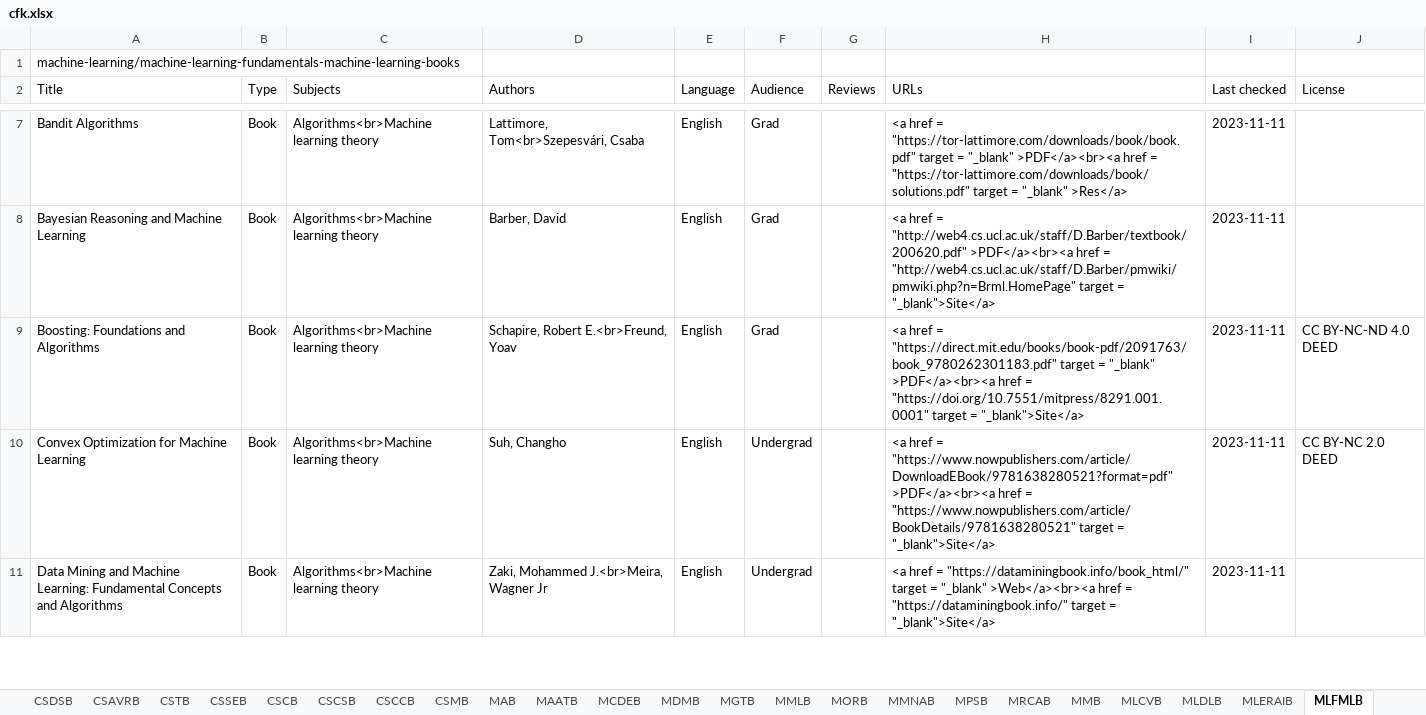
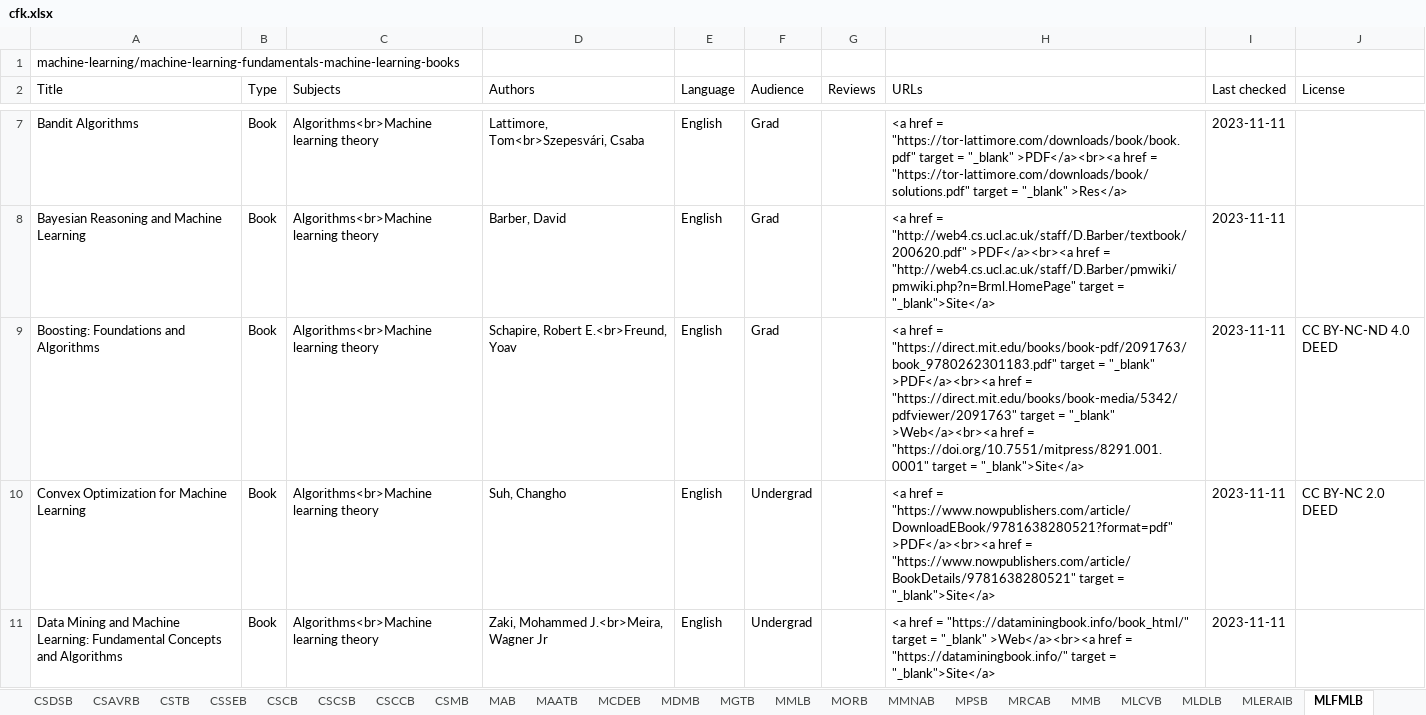
Before and after one commit to CFKNow/cfknow.github.io, an Excel workbook: utilities/cfk.xlsx, sheet MLFMLB, drawn as a sheet; only a part is shown, gaps mark what is left out; values as stored, in another font and other column widths than the file's, no borders; the diff covers the shown part only; the diff names each change by its address in the sheet, - before the commit and + after, or states it on an @@ line.

```diff
--- a/utilities/cfk.xlsx (sheet MLFMLB)
+++ b/utilities/cfk.xlsx (sheet MLFMLB)
-H9 (URLs): …href = "https://doi.org/10.7551/mitpress/8291.001.0001" target…
+H9 (URLs): …href = "https://direct.mit.edu/books/book-media/5342/pdfviewer/2091763" target = "_blank" >Web</a><br><a href = "https://doi.org/10.7551/mitpress/8291.001.0001" target…
```
Also changed, not shown: 4 added rows and 1 edited cell elsewhere in this sheet, sheet CSDSB, sheet MAATB, sheet MMNAB, sheet MPSB, sheet CSTB, sheet QCMT, 6 more sheets, 13 other files.
